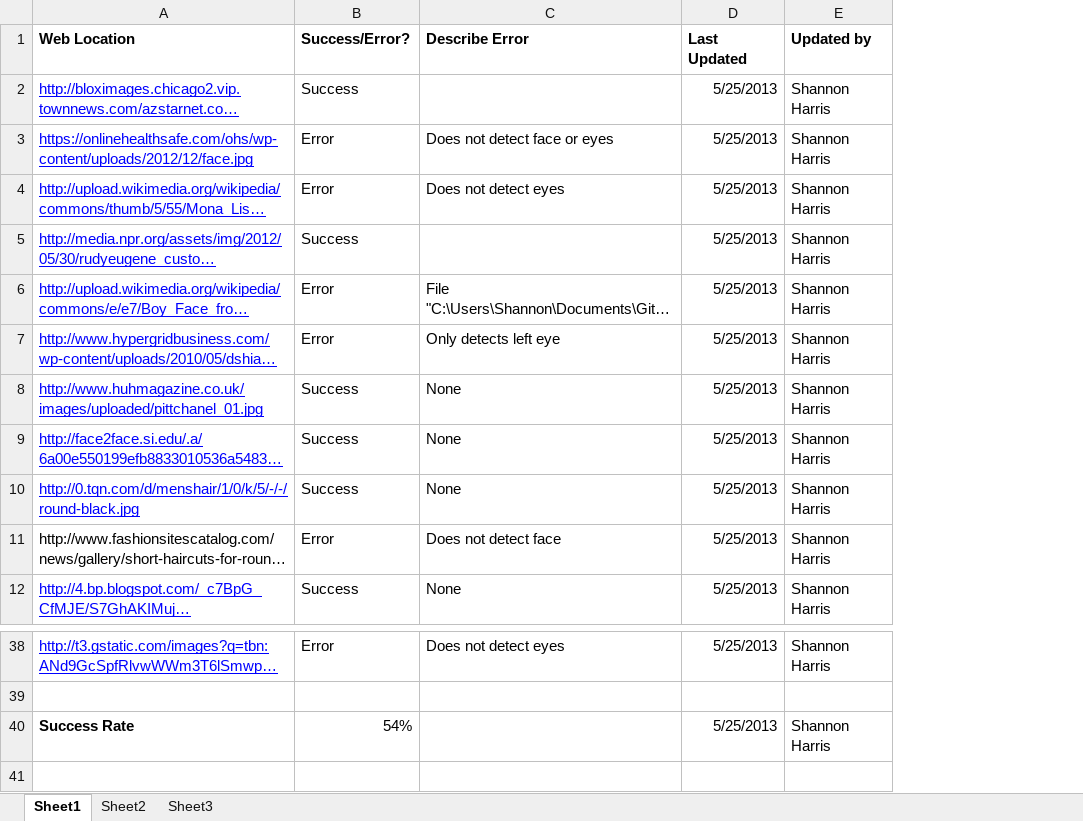
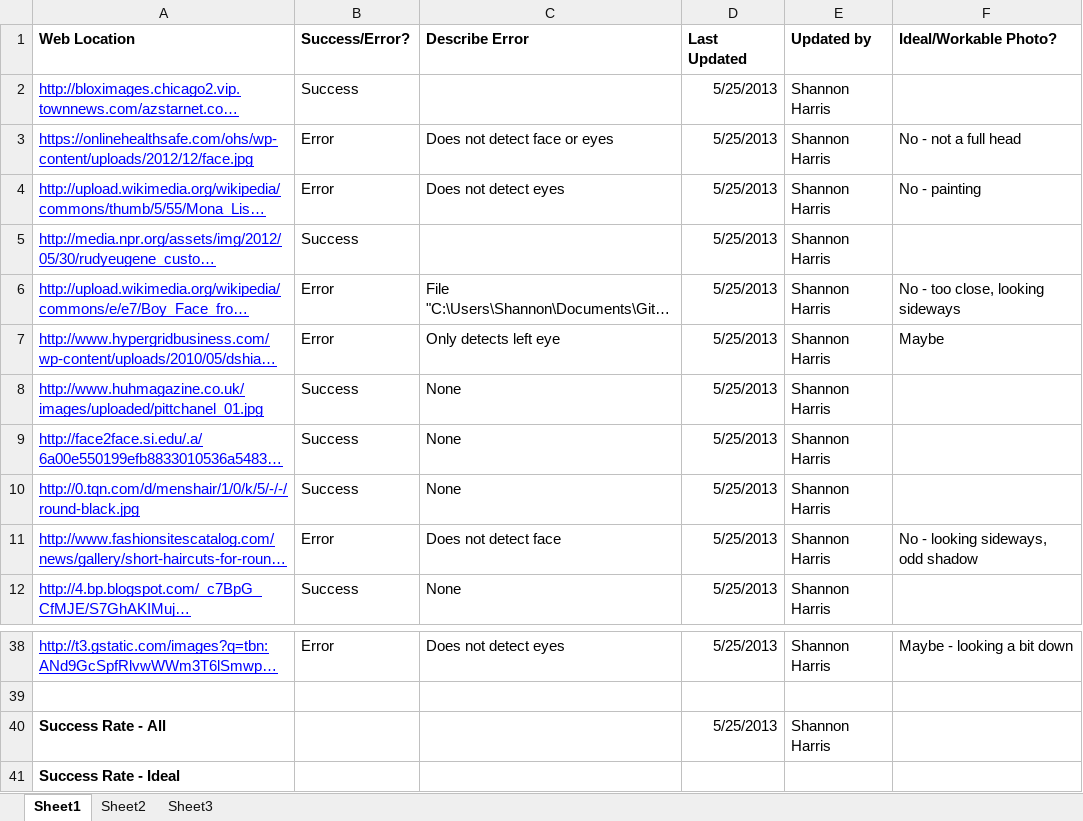
Before and after one commit to UCSD-TIES/DVS-Python, an Excel workbook: testing/eyeDetectionTestingLog.xlsx, sheet Sheet1, drawn as a sheet; only a part is shown, gaps mark what is left out; long unchanged cells end in …; values as stored, in another font and other column widths than the file's, no borders; the diff names each change by its address in the sheet, - before the commit and + after, or states it on an @@ line.

```diff
--- a/testing/eyeDetectionTestingLog.xlsx (sheet Sheet1)
+++ b/testing/eyeDetectionTestingLog.xlsx (sheet Sheet1)
+column F (Ideal/Workable Photo?), rows 3-11: No - not a full head | No - painting |  | No - too close, looking sideways | Maybe |  |  |  | No - looking sideways, odd shadow; row 38: Maybe - looking a bit down
@@ A11 underline: off → on, text colour: black → #0000FF @@
-A40 (Web Location): Success Rate
+A40 (Web Location): Success Rate - All
-B40 (Success/Error?): 54%
+B40 (Success/Error?): (empty)
+row 41: Success Rate - Ideal
```
Also changed, not shown: 1 other file.
